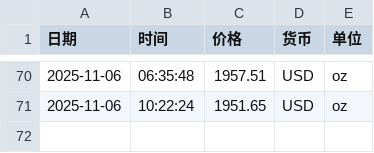
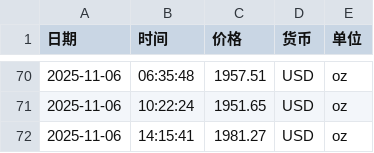
Before and after one commit to Mrkk1/DailyGold, a CSV file: data/gold_prices.csv, drawn as a sheet; only a part is shown, gaps mark what is left out; the diff names each change by its address in the sheet, - before the commit and + after, or states it on an @@ line.

```diff
--- a/data/gold_prices.csv
+++ b/data/gold_prices.csv
+row 72: 2025-11-06 | 14:15:41 | 1981.27 | USD | oz
```
Also changed, not shown: 3 other files.
